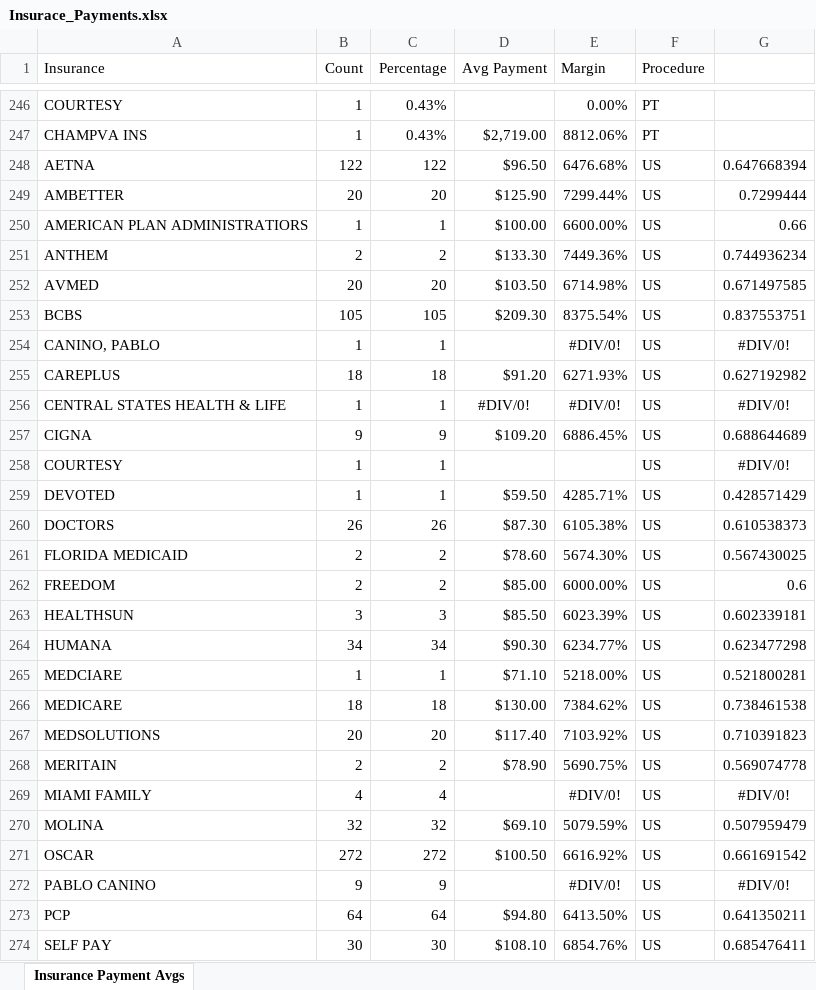
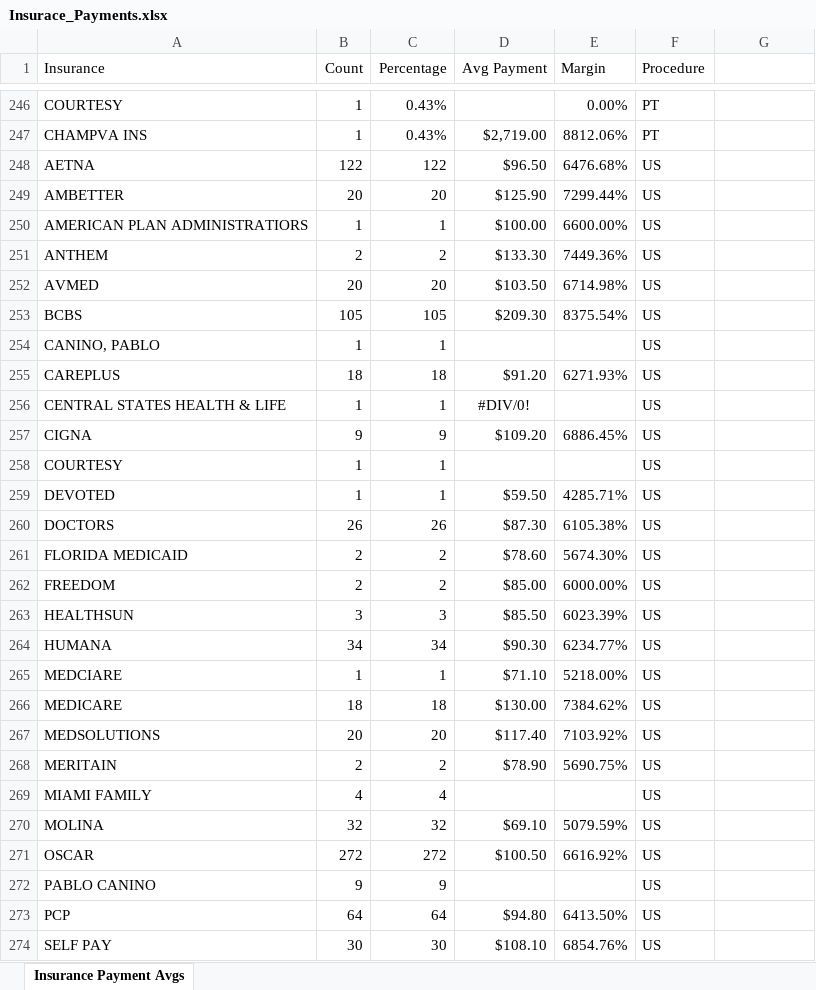
Before and after one commit to jfgaviriaupside/streamlit-doctor-app-cms, an Excel workbook: Insurace_Payments.xlsx, sheet Insurance Payment Avgs, drawn as a sheet; only a part is shown, gaps mark what is left out; values as stored, in another font and other column widths than the file's, no borders; the diff covers the shown part only; the diff names each change by its address in the sheet, - before the commit and + after, or states it on an @@ line.

Commit message:
Add files via upload

```diff
--- a/Insurace_Payments.xlsx (sheet Insurance Payment Avgs)
+++ b/Insurace_Payments.xlsx (sheet Insurance Payment Avgs)
-G248: 0.647668394
+G248: (empty)
-G249: 0.7299444
+G249: (empty)
-G250: 0.66
+G250: (empty)
-G251: 0.744936234
+G251: (empty)
-G252: 0.671497585
+G252: (empty)
-G253: 0.837553751
+G253: (empty)
-E254 (Margin): #DIV/0!
+E254 (Margin): (empty)
-G254: #DIV/0!
+G254: (empty)
-G255: 0.627192982
+G255: (empty)
-E256 (Margin): #DIV/0!
+E256 (Margin): (empty)
-G256: #DIV/0!
+G256: (empty)
-G257: 0.688644689
+G257: (empty)
-G258: #DIV/0!
+G258: (empty)
-G259: 0.428571429
+G259: (empty)
-G260: 0.610538373
+G260: (empty)
-G261: 0.567430025
+G261: (empty)
-G262: 0.6
+G262: (empty)
-G263: 0.602339181
+G263: (empty)
-G264: 0.623477298
+G264: (empty)
-G265: 0.521800281
+G265: (empty)
-G266: 0.738461538
+G266: (empty)
-G267: 0.710391823
+G267: (empty)
-G268: 0.569074778
+G268: (empty)
-E269 (Margin): #DIV/0!
+E269 (Margin): (empty)
-G269: #DIV/0!
+G269: (empty)
-G270: 0.507959479
+G270: (empty)
-G271: 0.661691542
+G271: (empty)
-E272 (Margin): #DIV/0!
+E272 (Margin): (empty)
-G272: #DIV/0!
+G272: (empty)
-G273: 0.641350211
+G273: (empty)
-G274: 0.685476411
+G274: (empty)
```
Also changed, not shown: 8 edited cells elsewhere in this sheet, formulas that keep their value.
